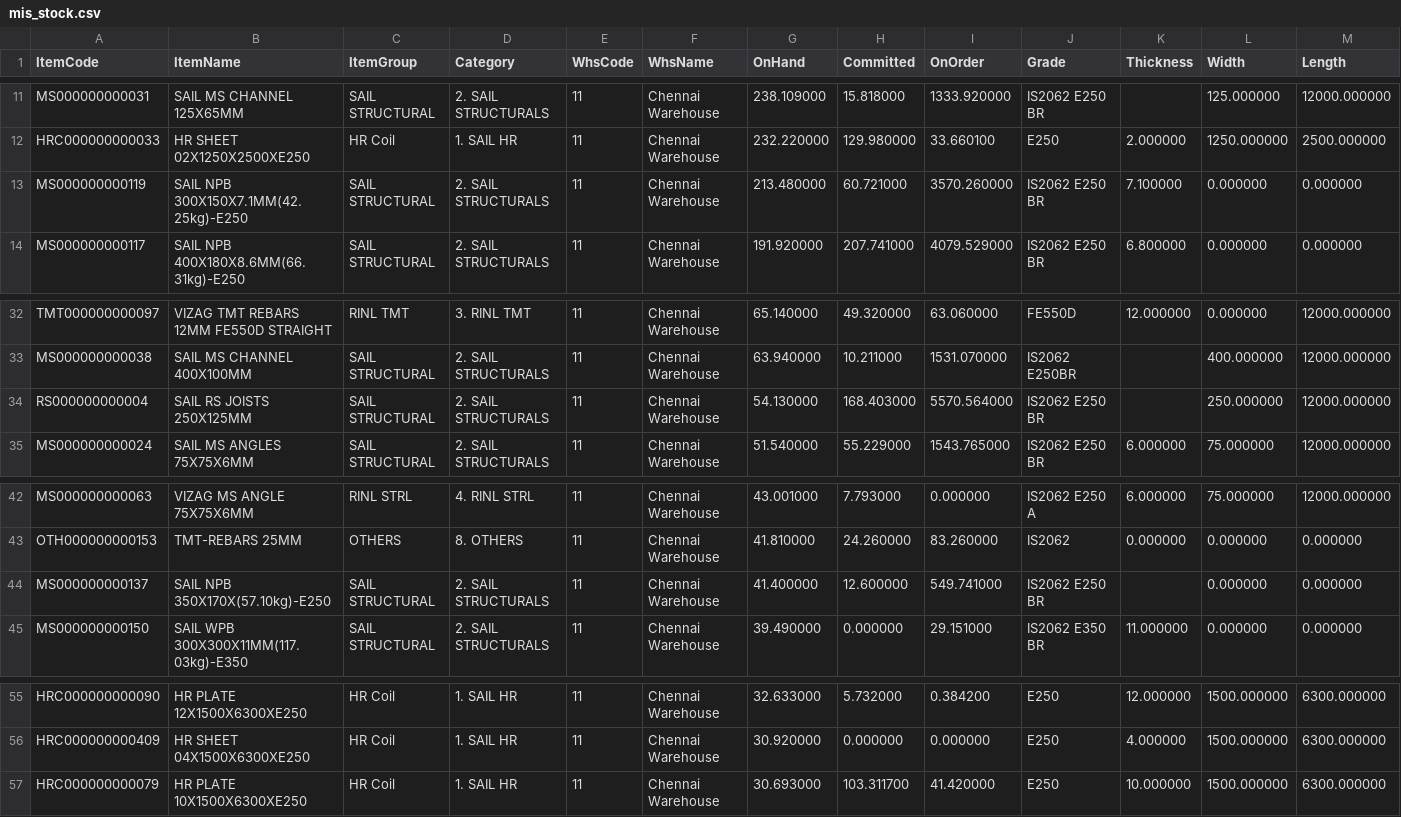
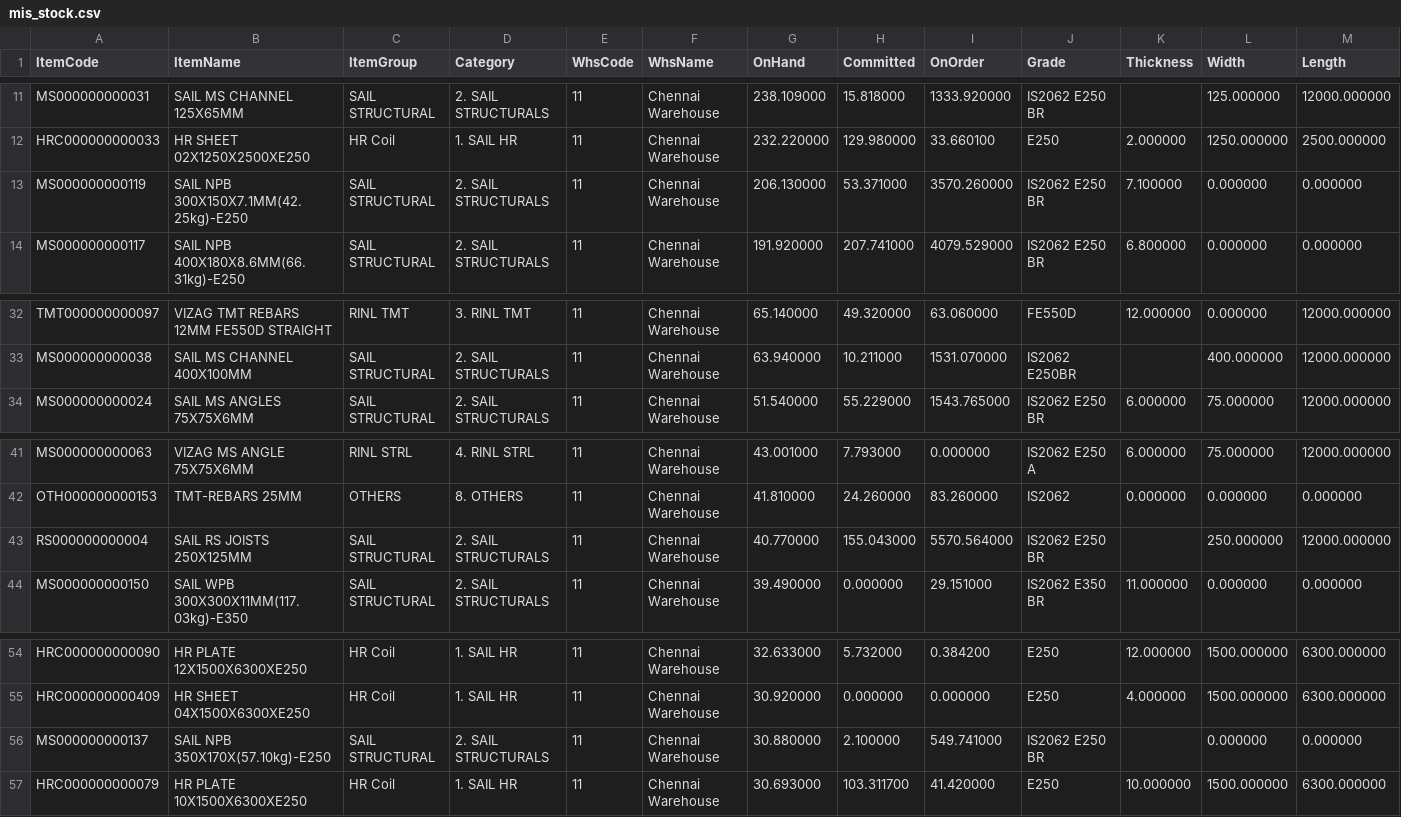
Before and after one commit to BSC23609/mis-portal, a CSV file: stock/mis_stock.csv, drawn as a sheet; only a part is shown, gaps mark what is left out.

Commit message:
stock refresh 2026-09-26 21:00

```diff
--- a/stock/mis_stock.csv
+++ b/stock/mis_stock.csv
@@ -12,3 +12,3 @@ MS000000000031,SAIL MS CHANNEL 125X65MM,SAIL STRUCTURAL,2. SAIL STRUCTURALS,11,C
 HRC000000000033,HR SHEET 02X1250X2500XE250,HR Coil,1. SAIL HR,11,Chennai Warehouse,232.220000,129.980000,33.660100,E250,2.000000,1250.000000,2500.000000
-MS000000000119,SAIL NPB 300X150X7.1MM(42.25kg)-E250,SAIL STRUCTURAL,2. SAIL STRUCTURALS,11,Chennai Warehouse,213.480000,60.721000,3570.260000,IS2062 E250 BR,7.100000,0.000000,0.000000
+MS000000000119,SAIL NPB 300X150X7.1MM(42.25kg)-E250,SAIL STRUCTURAL,2. SAIL STRUCTURALS,11,Chennai Warehouse,206.130000,53.371000,3570.260000,IS2062 E250 BR,7.100000,0.000000,0.000000
 MS000000000117,SAIL NPB 400X180X8.6MM(66.31kg)-E250,SAIL STRUCTURAL,2. SAIL STRUCTURALS,11,Chennai Warehouse,191.920000,207.741000,4079.529000,IS2062 E250 BR,6.800000,0.000000,0.000000
@@ -33,3 +33,2 @@ TMT000000000097,VIZAG TMT REBARS 12MM  FE550D STRAIGHT,RINL TMT,3. RINL TMT,11,C
 MS000000000038,SAIL MS CHANNEL 400X100MM,SAIL STRUCTURAL,2. SAIL STRUCTURALS,11,Chennai Warehouse,63.940000,10.211000,1531.070000,IS2062 E250BR,,400.000000,12000.000000
-RS000000000004,SAIL RS JOISTS 250X125MM,SAIL STRUCTURAL,2. SAIL STRUCTURALS,11,Chennai Warehouse,54.130000,168.403000,5570.564000,IS2062 E250 BR,,250.000000,12000.000000
 MS000000000024,SAIL MS ANGLES 75X75X6MM,SAIL STRUCTURAL,2. SAIL STRUCTURALS,11,Chennai Warehouse,51.540000,55.229000,1543.765000,IS2062 E250 BR,6.000000,75.000000,12000.000000
@@ -43,3 +42,3 @@ MS000000000063,VIZAG MS ANGLE 75X75X6MM,RINL STRL,4. RINL STRL,11,Chennai Wareho
 OTH000000000153,TMT-REBARS 25MM,OTHERS,8. OTHERS,11,Chennai Warehouse,41.810000,24.260000,83.260000,IS2062,0.000000,0.000000,0.000000
-MS000000000137,SAIL NPB 350X170X(57.10kg)-E250,SAIL STRUCTURAL,2. SAIL STRUCTURALS,11,Chennai Warehouse,41.400000,12.600000,549.741000,IS2062 E250 BR,,0.000000,0.000000
+RS000000000004,SAIL RS JOISTS 250X125MM,SAIL STRUCTURAL,2. SAIL STRUCTURALS,11,Chennai Warehouse,40.770000,155.043000,5570.564000,IS2062 E250 BR,,250.000000,12000.000000
 MS000000000150,SAIL WPB 300X300X11MM(117.03kg)-E350,SAIL STRUCTURAL,2. SAIL STRUCTURALS,11,Chennai Warehouse,39.490000,0.000000,29.151000,IS2062 E350 BR,11.000000,0.000000,0.000000
@@ -56,2 +55,3 @@ HRC000000000090,HR PLATE 12X1500X6300XE250,HR Coil,1. SAIL HR,11,Chennai Warehou
 HRC000000000409,HR SHEET 04X1500X6300XE250,HR Coil,1. SAIL HR,11,Chennai Warehouse,30.920000,0.000000,0.000000,E250,4.000000,1500.000000,6300.000000
+MS000000000137,SAIL NPB 350X170X(57.10kg)-E250,SAIL STRUCTURAL,2. SAIL STRUCTURALS,11,Chennai Warehouse,30.880000,2.100000,549.741000,IS2062 E250 BR,,0.000000,0.000000
 HRC000000000079,HR PLATE 10X1500X6300XE250,HR Coil,1. SAIL HR,11,Chennai Warehouse,30.693000,103.311700,41.420000,E250,10.000000,1500.000000,6300.000000
```
Also changed, not shown: 3 other files.
